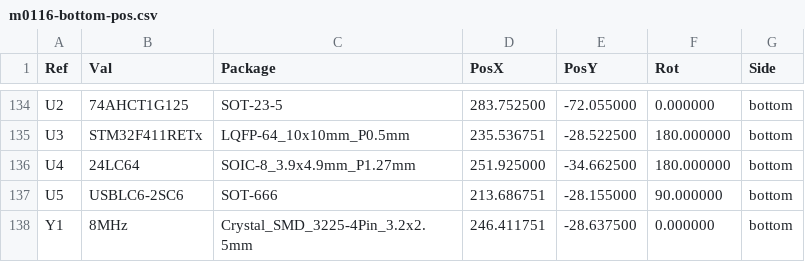
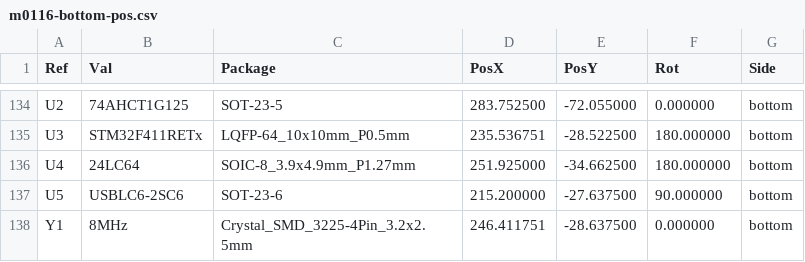
Before and after one commit to djvs/m0116, a CSV file: outputs/gerber/m0116-bottom-pos.csv, drawn as a sheet; only a part is shown, gaps mark what is left out.

```diff
--- a/outputs/gerber/m0116-bottom-pos.csv
+++ b/outputs/gerber/m0116-bottom-pos.csv
@@ -136,3 +136,3 @@ Ref,Val,Package,PosX,PosY,Rot,Side
 "U4","24LC64","SOIC-8_3.9x4.9mm_P1.27mm",251.925000,-34.662500,180.000000,bottom
-"U5","USBLC6-2SC6","SOT-666",213.686751,-28.155000,90.000000,bottom
+"U5","USBLC6-2SC6","SOT-23-6",215.200000,-27.637500,90.000000,bottom
 "Y1","8MHz","Crystal_SMD_3225-4Pin_3.2x2.5mm",246.411751,-28.637500,0.000000,bottom
```
Also changed, not shown: outputs/gerber/jlcpcb-bom.csv, outputs/gerber/jlcpcb-cpl-bottom.csv, 22 other files.
